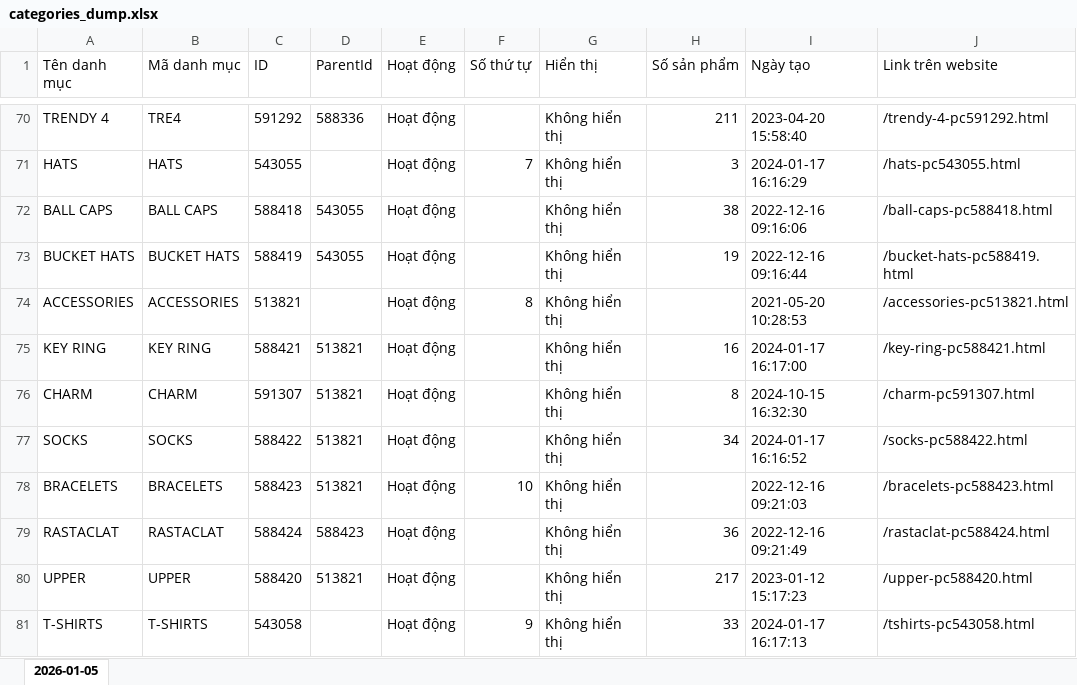
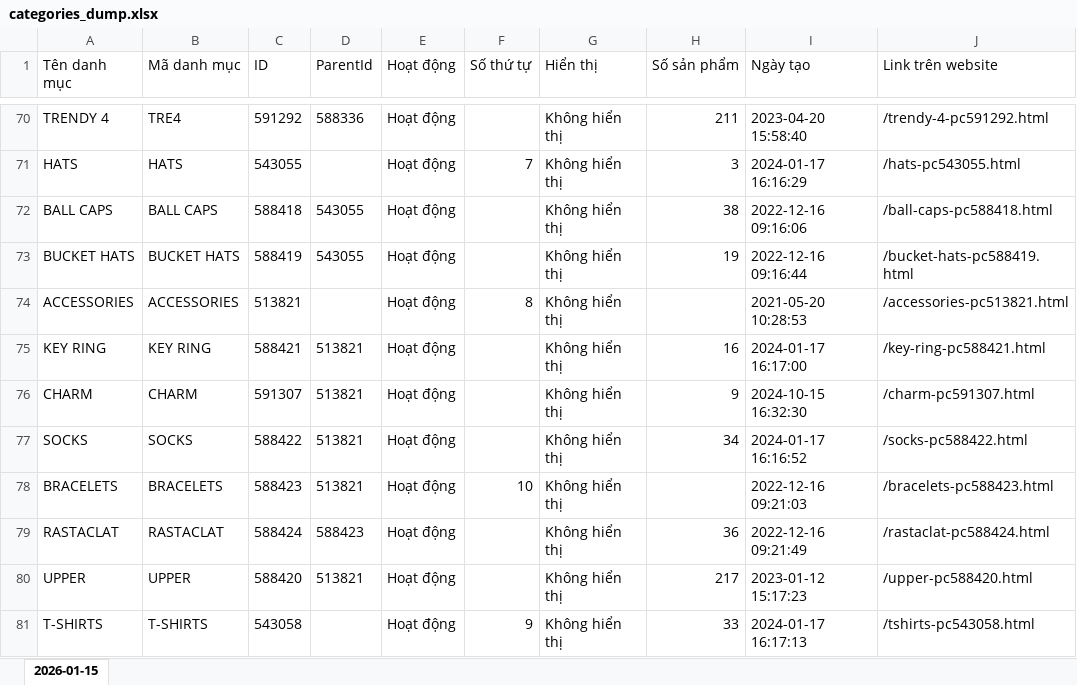
Before and after one commit to nguyenphanma/Shondo, an Excel workbook: categories_dump.xlsx, sheet 2026-01-15, drawn as a sheet; only a part is shown, gaps mark what is left out; values as stored, in another font and other column widths than the file's, no borders; the diff names each change by its address in the sheet, - before the commit and + after, or states it on an @@ line.

```diff
--- a/categories_dump.xlsx (sheet 2026-01-15)
+++ b/categories_dump.xlsx (sheet 2026-01-15)
-sheet tab: 2026-01-05
+sheet tab: 2026-01-15
-H76 (Số sản phẩm): 8
+H76 (Số sản phẩm): 9
```
Also changed, not shown: table_adjust.xlsx, type_products.xlsx, 21 other files.
